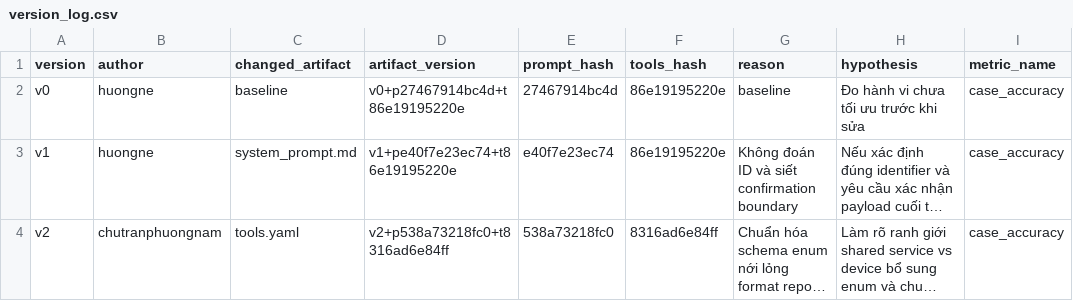
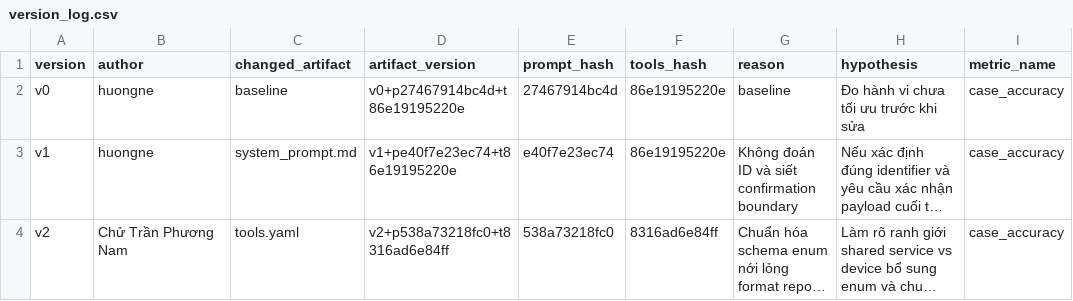
Before and after one commit to DucPh4t/K4-Day04-2A202602753, a CSV file: starter_v0/artifacts/version_log.csv, drawn as a sheet; only a part is shown; long unchanged cells end in …; the diff names each change by its address in the sheet, - before the commit and + after, or states it on an @@ line.

Commit message:
docs(version_log): update author name to Chu Tran Phuong Nam for v2

```diff
--- a/starter_v0/artifacts/version_log.csv
+++ b/starter_v0/artifacts/version_log.csv
-B4 (author): chutranphuongnam
+B4 (author): Chử Trần Phương Nam
```
